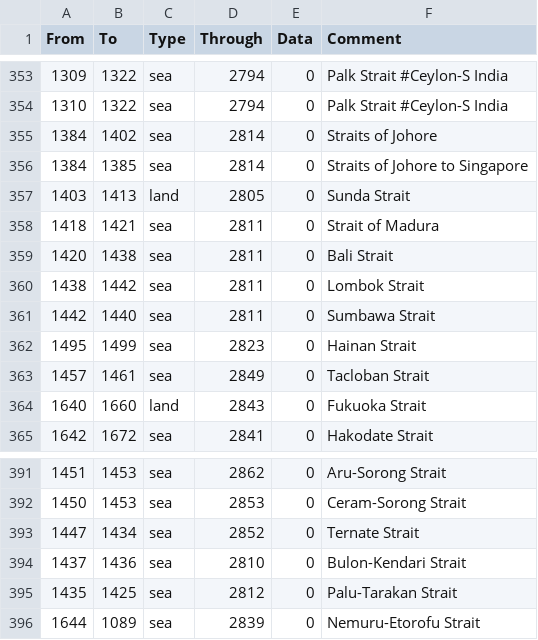
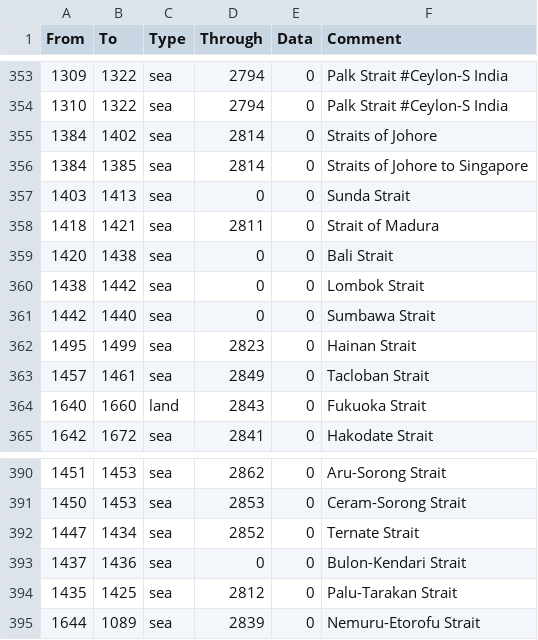
Before and after one commit to Marco-O-Panzer/HFM_MP_Series_Master, a CSV file: HMPS/map/adjacencies.csv, drawn as a sheet; only a part is shown, gaps mark what is left out; the diff covers the shown part only.

```diff
--- a/HMPS/map/adjacencies.csv
+++ b/HMPS/map/adjacencies.csv
@@ -356,7 +356,7 @@ From;To;Type;Through;Data;Comment
 1384;1385;sea;2814;0;Straits of Johore to Singapore
-1403;1413;land;2805;0;Sunda Strait
+1403;1413;sea;0;0;Sunda Strait
 1418;1421;sea;2811;0;Strait of Madura
-1420;1438;sea;2811;0;Bali Strait
-1438;1442;sea;2811;0;Lombok Strait
-1442;1440;sea;2811;0;Sumbawa Strait
+1420;1438;sea;0;0;Bali Strait
+1438;1442;sea;0;0;Lombok Strait
+1442;1440;sea;0;0;Sumbawa Strait
 1495;1499;sea;2823;0;Hainan Strait
@@ -393,3 +392,3 @@ From;To;Type;Through;Data;Comment
 1447;1434;sea;2852;0;Ternate Strait
-1437;1436;sea;2810;0;Bulon-Kendari Strait
+1437;1436;sea;0;0;Bulon-Kendari Strait
 1435;1425;sea;2812;0;Palu-Tarakan Strait
```
Also changed, not shown: 11 added rows, 1 removed row and 6 edited cells elsewhere in this file, 4 other files.
